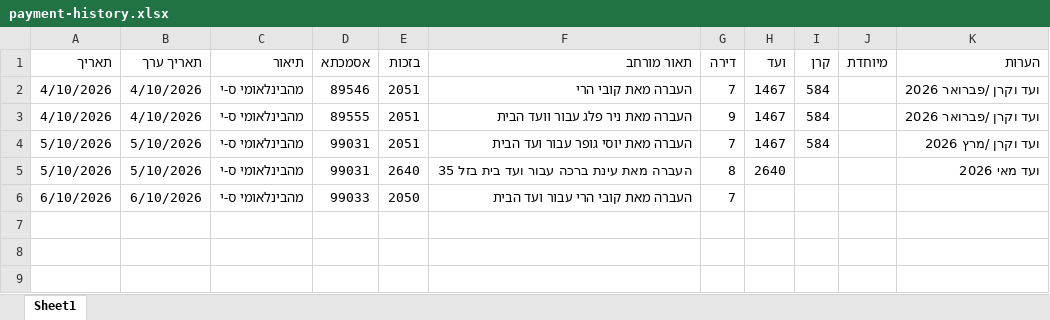
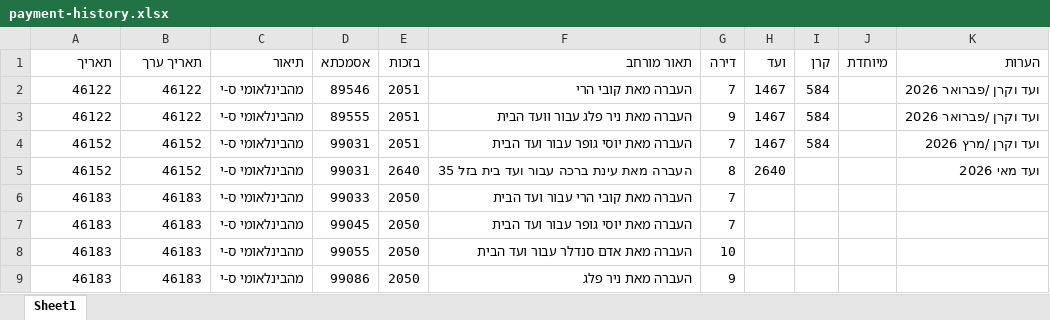
Before and after one commit to shidav-apps/house-commity-payments-with-ai, an Excel workbook: inputs/payment-history.xlsx, sheet Sheet1, drawn as a sheet; values as stored, in another font and other column widths than the file's, no borders; the diff names each change by its address in the sheet, - before the commit and + after, or states it on an @@ line.

Commit message:
feat: add script to fill missing apartment values in payment history

```diff
--- a/inputs/payment-history.xlsx (sheet Sheet1)
+++ b/inputs/payment-history.xlsx (sheet Sheet1)
-A2:A3 (תאריך): 4/10/2026
+A2:A3 (תאריך): 46122
-B2:B3 (תאריך ערך): 4/10/2026
+B2:B3 (תאריך ערך): 46122
-A4:A5 (תאריך): 5/10/2026
+A4:A5 (תאריך): 46152
-B4:B5 (תאריך ערך): 5/10/2026
+B4:B5 (תאריך ערך): 46152
-A6 (תאריך): 6/10/2026
+A6 (תאריך): 46183
-B6 (תאריך ערך): 6/10/2026
+B6 (תאריך ערך): 46183
+row 7: 46183 | 46183 | מהבינלאומי ס-י | 99045 | 2050 | העברה מאת יוסי גופר עבור ועד הבית | 7
+row 8: 46183 | 46183 | מהבינלאומי ס-י | 99055 | 2050 | העברה מאת אדם סנדלר עבור ועד הבית | 10
+row 9: 46183 | 46183 | מהבינלאומי ס-י | 99086 | 2050 | העברה מאת ניר פלג | 9
```
Also changed, not shown: 2 other files.
